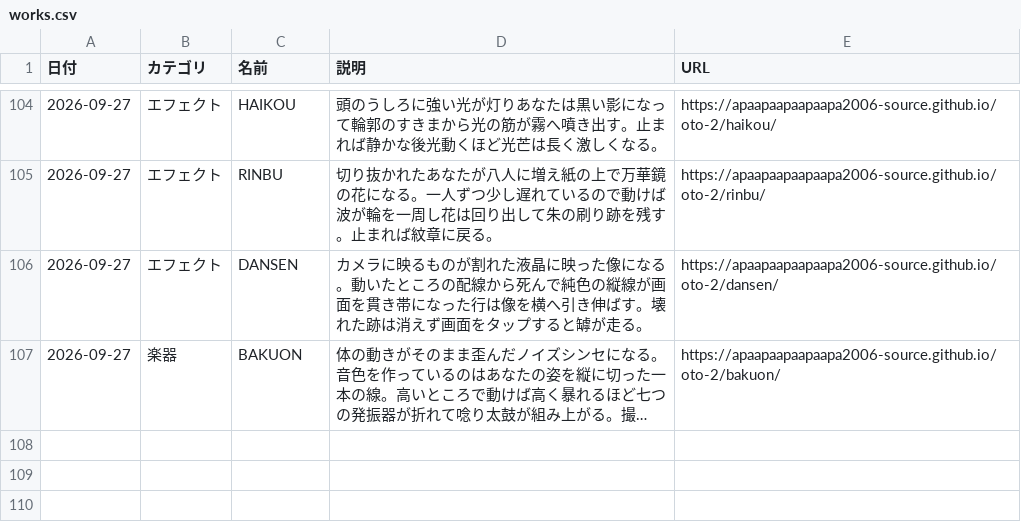
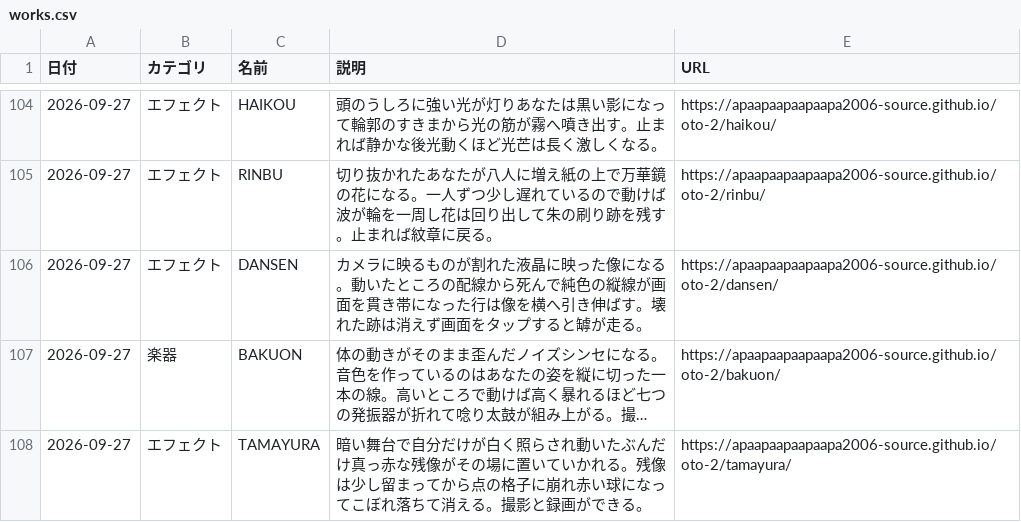
Before and after one commit to apaapaapaapaapa2006-source/oto-2, a CSV file: works.csv, drawn as a sheet; only a part is shown, gaps mark what is left out; long unchanged cells end in …; the diff names each change by its address in the sheet, - before the commit and + after, or states it on an @@ line.

```diff
--- a/works.csv
+++ b/works.csv
+row 108: 2026-09-27 | エフェクト | TAMAYURA | 暗い舞台で自分だけが白く照らされ動いたぶんだけ真っ赤な残像がその場に置いていかれる。残像は少し留まってから点の格子に崩れ赤い球になってこぼれ落ちて消える。撮影と録画ができる。 | https://apaapaapaapaapa2006-source.github.io/oto-2/tamayura/
```
Also changed, not shown: 3 other files.
